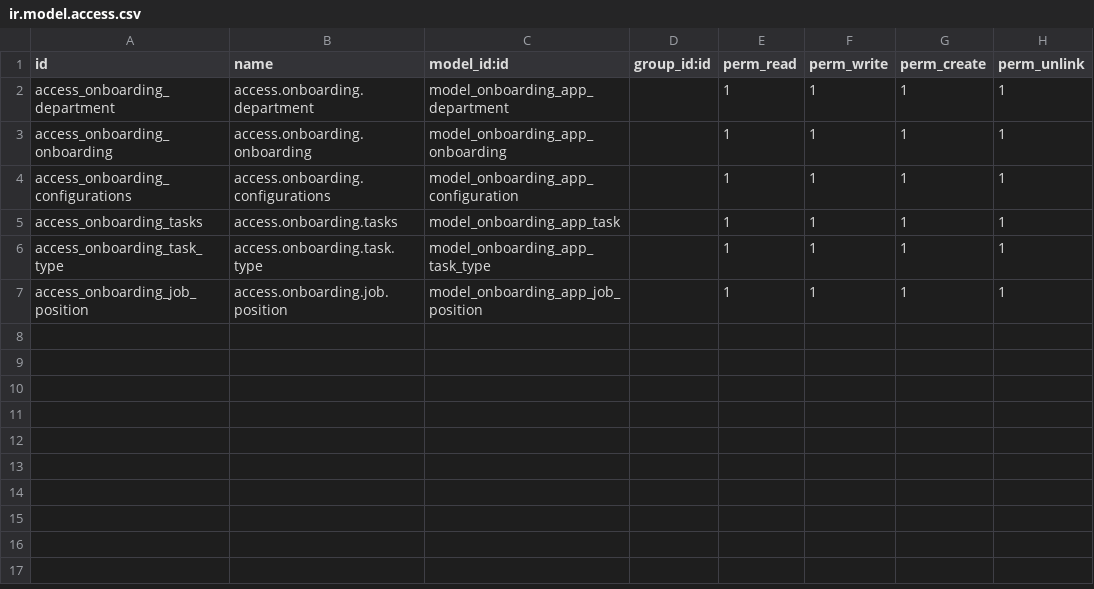
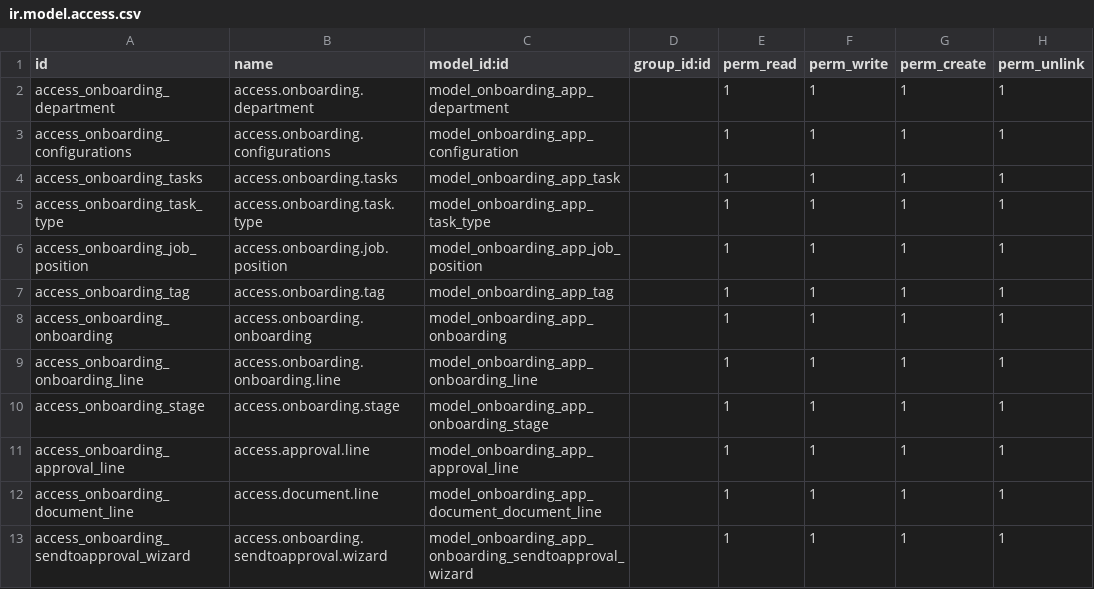
Before and after one commit to theprajin/Odoo-Custom-Workflow, a CSV file: addons/onboarding_app/security/ir.model.access.csv, drawn as a sheet.

```diff
--- a/addons/onboarding_app/security/ir.model.access.csv
+++ b/addons/onboarding_app/security/ir.model.access.csv
@@ -2,3 +2,2 @@ id,name,model_id:id,group_id:id,perm_read,perm_write,perm_create,perm_unlink
 access_onboarding_department,access.onboarding.department,model_onboarding_app_department,,1,1,1,1
-access_onboarding_onboarding,access.onboarding.onboarding,model_onboarding_app_onboarding,,1,1,1,1
 access_onboarding_configurations,access.onboarding.configurations,model_onboarding_app_configuration,,1,1,1,1
@@ -7 +6,8 @@ access_onboarding_task_type,access.onboarding.task.type,model_onboarding_app_tas
 access_onboarding_job_position,access.onboarding.job.position,model_onboarding_app_job_position,,1,1,1,1
+access_onboarding_tag,access.onboarding.tag,model_onboarding_app_tag,,1,1,1,1
+access_onboarding_onboarding,access.onboarding.onboarding,model_onboarding_app_onboarding,,1,1,1,1
+access_onboarding_onboarding_line,access.onboarding.onboarding.line,model_onboarding_app_onboarding_line,,1,1,1,1
+access_onboarding_stage,access.onboarding.stage,model_onboarding_app_onboarding_stage,,1,1,1,1
+access_onboarding_approval_line,access.approval.line,model_onboarding_app_approval_line,,1,1,1,1
+access_onboarding_document_line,access.document.line,model_onboarding_app_document_document_line,,1,1,1,1
+access_onboarding_sendtoapproval_wizard,access.onboarding.sendtoapproval.wizard,model_onboarding_app_onboarding_sendtoapproval_wizard,,1,1,1,1
```
Also changed, not shown: 18 other files.
